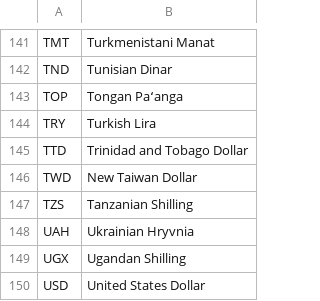
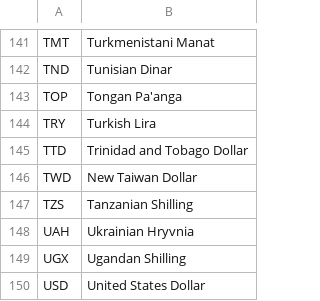
Before and after one commit to isheikh8492/Currency-Converter, a CSV file: currency_acronym_list.csv, drawn as a sheet; only a part is shown, gaps mark what is left out; the diff names each change by its address in the sheet, - before the commit and + after, or states it on an @@ line.

```diff
--- a/currency_acronym_list.csv
+++ b/currency_acronym_list.csv
-B143: Tongan Paʻanga
+B143: Tongan Pa'anga
```
Also changed, not shown: 1 other file.
